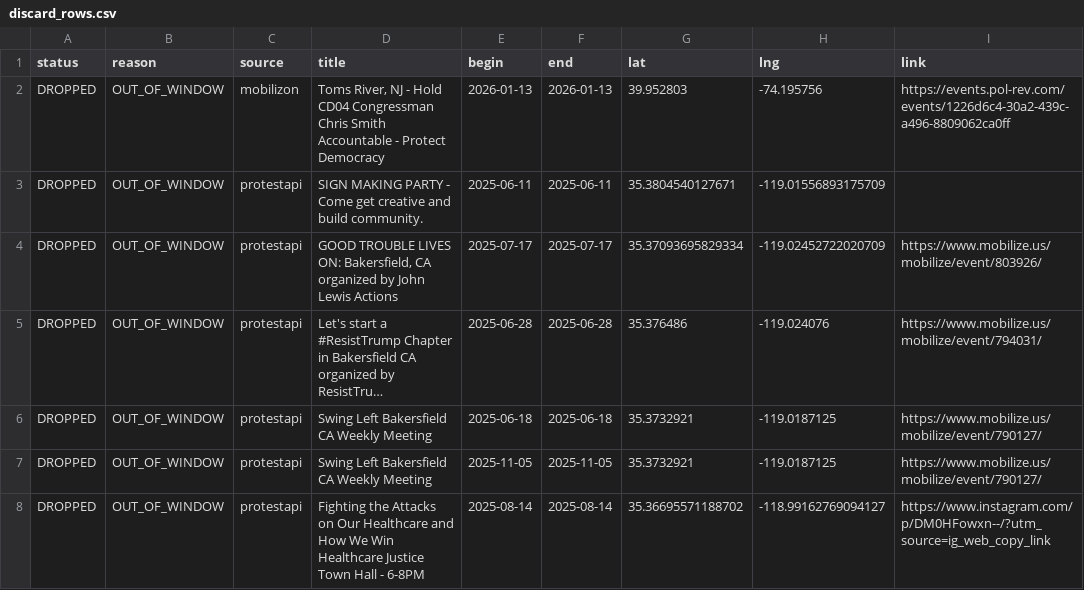
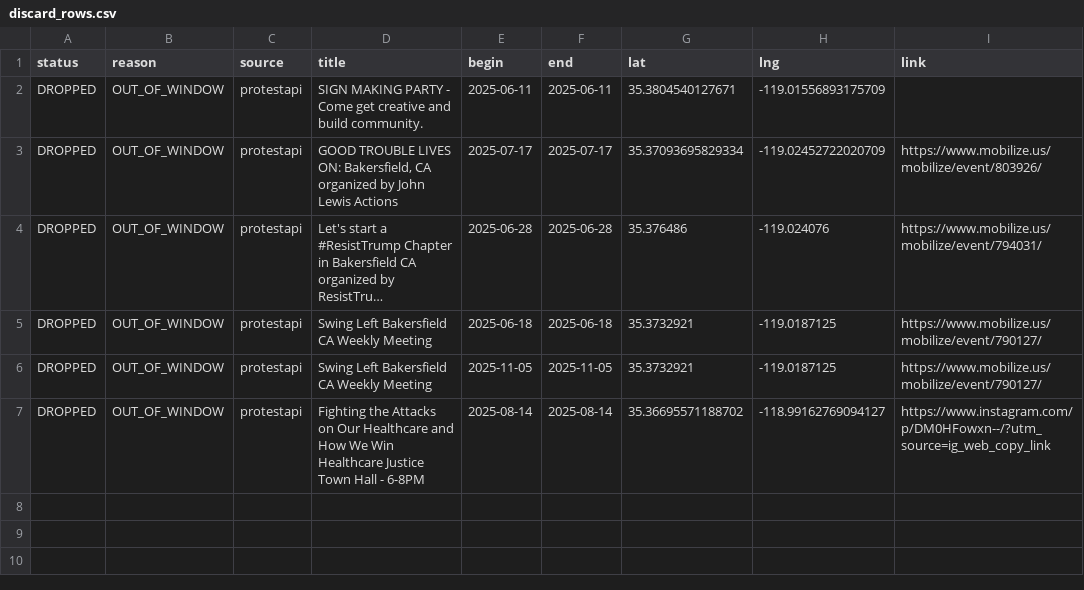
Before and after one commit to ConcernedCitizen2025/Project2025-Assistant, a CSV file: assets/data/discard_rows.csv, drawn as a sheet; long unchanged cells end in …; the diff names each change by its address in the sheet, - before the commit and + after, or states it on an @@ line.

```diff
--- a/assets/data/discard_rows.csv
+++ b/assets/data/discard_rows.csv
-row 2: DROPPED | OUT_OF_WINDOW | mobilizon | Toms River, NJ - Hold CD04 Congressman Chris Smith Accountable - Protect Democracy | 2026-01-13 | 2026-01-13 | 39.952803 | -74.195756 | https://events.pol-rev.com/events/1226d6c4-30a2-439c-a496-8809062ca0ff
```
Also changed, not shown: 13 other files.
